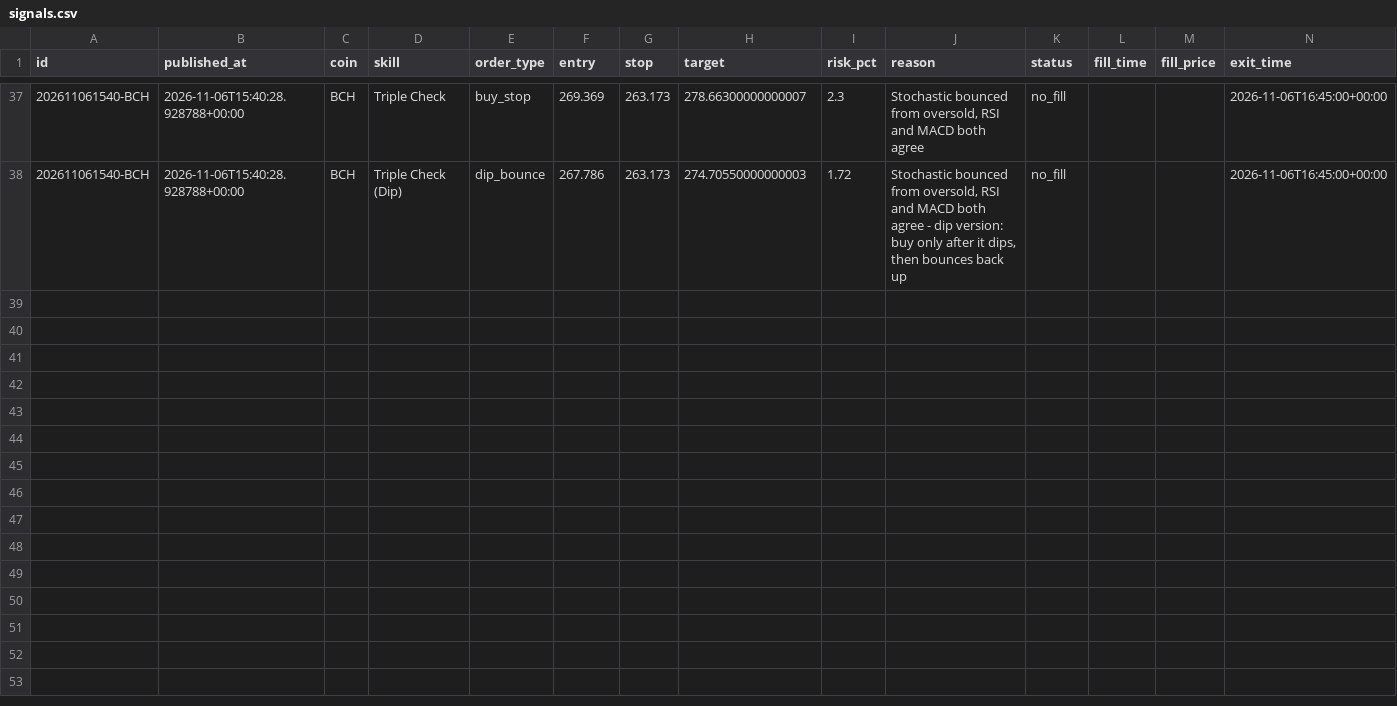
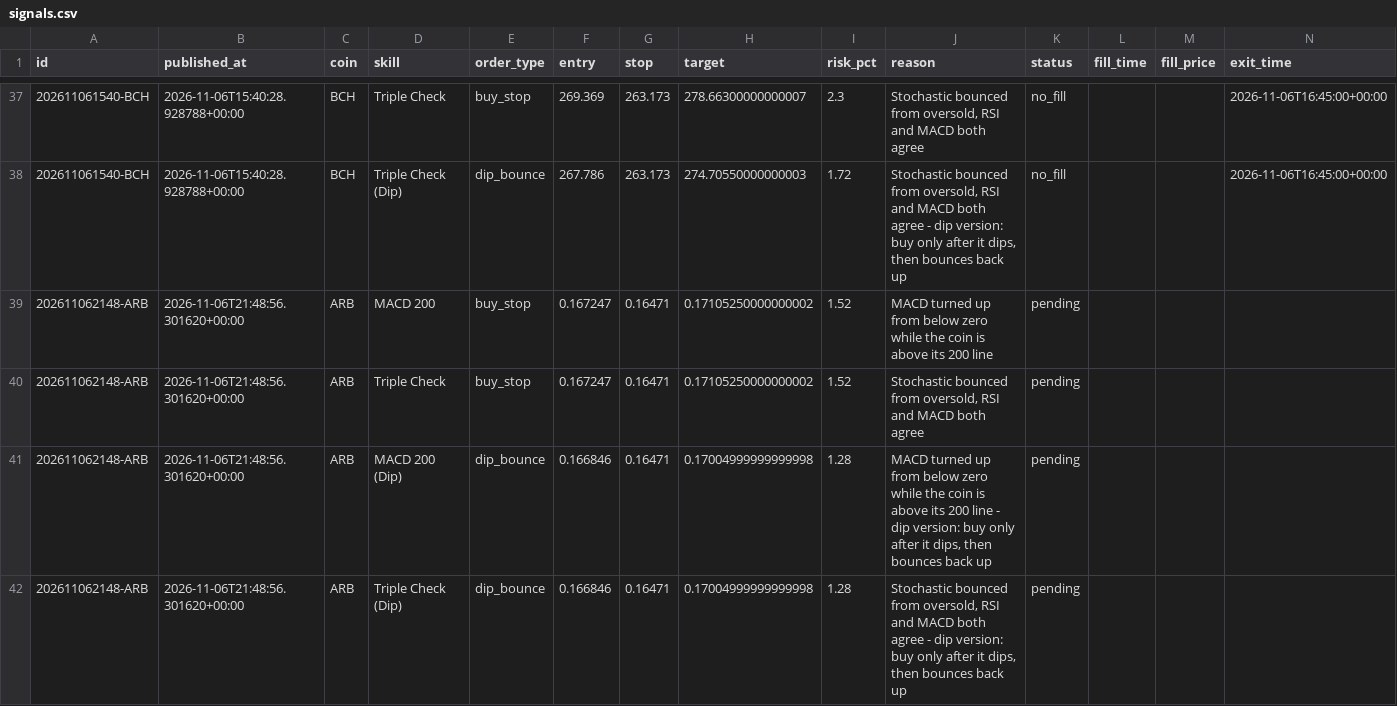
Before and after one commit to tauhid97/Crypto-Boss, a CSV file: data/signals.csv, drawn as a sheet; only a part is shown, gaps mark what is left out; rows hold the shown columns only; the diff names each change by its address in the sheet, - before the commit and + after, or states it on an @@ line.

```diff
--- a/data/signals.csv
+++ b/data/signals.csv
+row 39: 202611062148-ARB | 2026-11-06T21:48:56.301620+00:00 | ARB | MACD 200 | buy_stop | 0.167247 | 0.16471 | 0.17105250000000002 | 1.52 | MACD turned up from below zero while the coin is above its 200 line | pending
+row 40: 202611062148-ARB | 2026-11-06T21:48:56.301620+00:00 | ARB | Triple Check | buy_stop | 0.167247 | 0.16471 | 0.17105250000000002 | 1.52 | Stochastic bounced from oversold, RSI and MACD both agree | pending
+row 41: 202611062148-ARB | 2026-11-06T21:48:56.301620+00:00 | ARB | MACD 200 (Dip) | dip_bounce | 0.166846 | 0.16471 | 0.17004999999999998 | 1.28 | MACD turned up from below zero while the coin is above its 200 line - dip version: buy only after it dips, then bounces back up | pending
+row 42: 202611062148-ARB | 2026-11-06T21:48:56.301620+00:00 | ARB | Triple Check (Dip) | dip_bounce | 0.166846 | 0.16471 | 0.17004999999999998 | 1.28 | Stochastic bounced from oversold, RSI and MACD both agree - dip version: buy only after it dips, then bounces back up | pending
```
Also changed, not shown: 1 other file.
